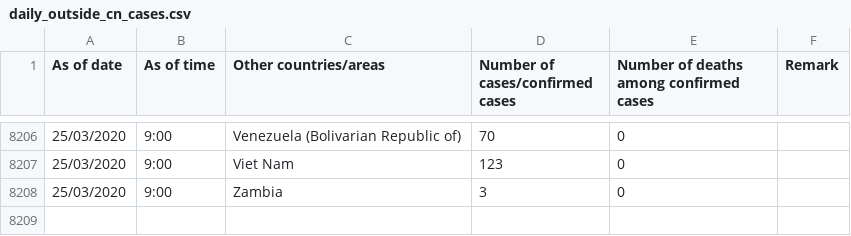
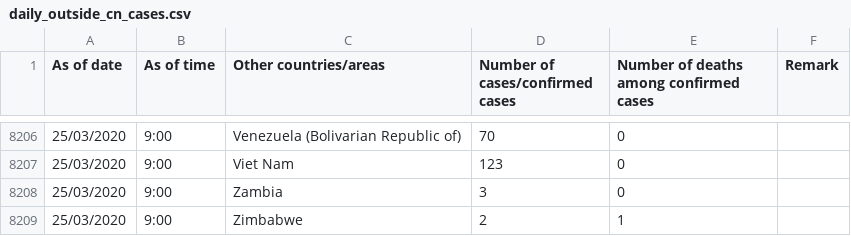
Before and after one commit to jerrypai0809/COVID_19, a CSV file: data/daily_outside_cn_cases.csv, drawn as a sheet; only a part is shown, gaps mark what is left out; the diff names each change by its address in the sheet, - before the commit and + after, or states it on an @@ line.

Commit message:
daily commit

```diff
--- a/data/daily_outside_cn_cases.csv
+++ b/data/daily_outside_cn_cases.csv
+row 8209: 25/03/2020 | 9:00 | Zimbabwe | 2 | 1
```
